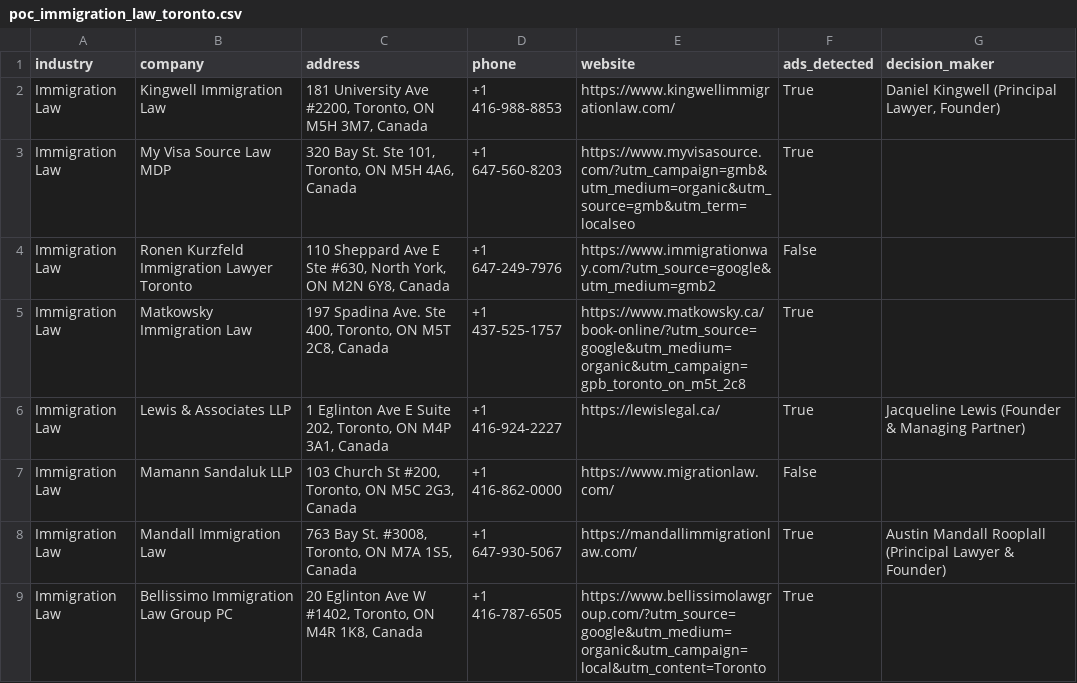
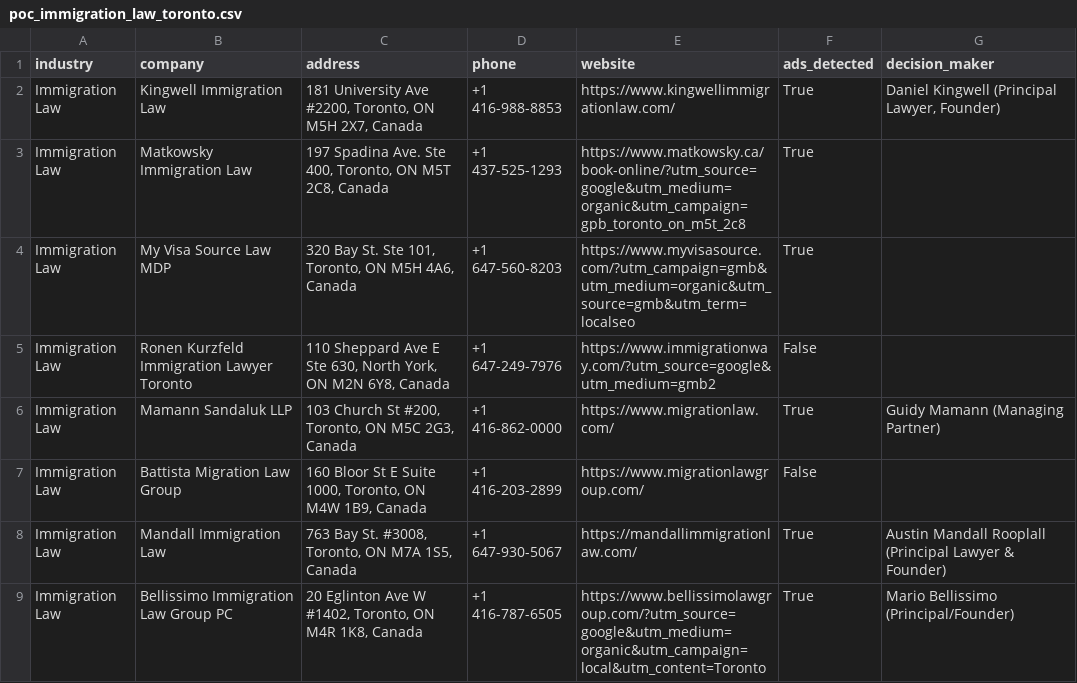
Before and after one commit to Banoo-Marketing/banoo.report, a CSV file: leadgen/poc_immigration_law_toronto.csv, drawn as a sheet.

```diff
--- a/leadgen/poc_immigration_law_toronto.csv
+++ b/leadgen/poc_immigration_law_toronto.csv
@@ -1,9 +1,9 @@
 industry,company,address,phone,website,ads_detected,decision_maker
-Immigration Law,Kingwell Immigration Law,"181 University Ave #2200, Toronto, ON M5H 3M7, Canada",+1 416-988-8853,https://www.kingwellimmigrationlaw.com/,True,"Daniel Kingwell (Principal Lawyer, Founder)"
+Immigration Law,Kingwell Immigration Law,"181 University Ave #2200, Toronto, ON M5H 2X7, Canada",+1 416-988-8853,https://www.kingwellimmigrationlaw.com/,True,"Daniel Kingwell (Principal Lawyer, Founder)"
+Immigration Law,Matkowsky Immigration Law,"197 Spadina Ave. Ste 400, Toronto, ON M5T 2C8, Canada",+1 437-525-1293,https://www.matkowsky.ca/book-online/?utm_source=google&utm_medium=organic&utm_campaign=gpb_toronto_on_m5t_2c8,True,
 Immigration Law,My Visa Source Law MDP,"320 Bay St. Ste 101, Toronto, ON M5H 4A6, Canada",+1 647-560-8203,https://www.myvisasource.com/?utm_campaign=gmb&utm_medium=organic&utm_source=gmb&utm_term=localseo,True,
-Immigration Law,Ronen Kurzfeld Immigration Lawyer Toronto,"110 Sheppard Ave E Ste #630, North York, ON M2N 6Y8, Canada",+1 647-249-7976,https://www.immigrationway.com/?utm_source=google&utm_medium=gmb2,False,
-Immigration Law,Matkowsky Immigration Law,"197 Spadina Ave. Ste 400, Toronto, ON M5T 2C8, Canada",+1 437-525-1757,https://www.matkowsky.ca/book-online/?utm_source=google&utm_medium=organic&utm_campaign=gpb_toronto_on_m5t_2c8,True,
-Immigration Law,Lewis & Associates LLP,"1 Eglinton Ave E Suite 202, Toronto, ON M4P 3A1, Canada",+1 416-924-2227,https://lewislegal.ca/,True,Jacqueline Lewis (Founder & Managing Partner)
-Immigration Law,Mamann Sandaluk LLP,"103 Church St #200, Toronto, ON M5C 2G3, Canada",+1 416-862-0000,https://www.migrationlaw.com/,False,
+Immigration Law,Ronen Kurzfeld Immigration Lawyer Toronto,"110 Sheppard Ave E Ste 630, North York, ON M2N 6Y8, Canada",+1 647-249-7976,https://www.immigrationway.com/?utm_source=google&utm_medium=gmb2,False,
+Immigration Law,Mamann Sandaluk LLP,"103 Church St #200, Toronto, ON M5C 2G3, Canada",+1 416-862-0000,https://www.migrationlaw.com/,True,Guidy Mamann (Managing Partner)
+Immigration Law,Battista Migration Law Group,"160 Bloor St E Suite 1000, Toronto, ON M4W 1B9, Canada",+1 416-203-2899,https://www.migrationlawgroup.com/,False,
 Immigration Law,Mandall Immigration Law,"763 Bay St. #3008, Toronto, ON M7A 1S5, Canada",+1 647-930-5067,https://mandallimmigrationlaw.com/,True,Austin Mandall Rooplall (Principal Lawyer & Founder)
-Immigration Law,Bellissimo Immigration Law Group PC,"20 Eglinton Ave W #1402, Toronto, ON M4R 1K8, Canada",+1 416-787-6505,https://www.bellissimolawgroup.com/?utm_source=google&utm_medium=organic&utm_campaign=local&utm_content=Toronto,True,
+Immigration Law,Bellissimo Immigration Law Group PC,"20 Eglinton Ave W #1402, Toronto, ON M4R 1K8, Canada",+1 416-787-6505,https://www.bellissimolawgroup.com/?utm_source=google&utm_medium=organic&utm_campaign=local&utm_content=Toronto,True,Mario Bellissimo (Principal/Founder)
```
Also changed, not shown: 1 other file.
